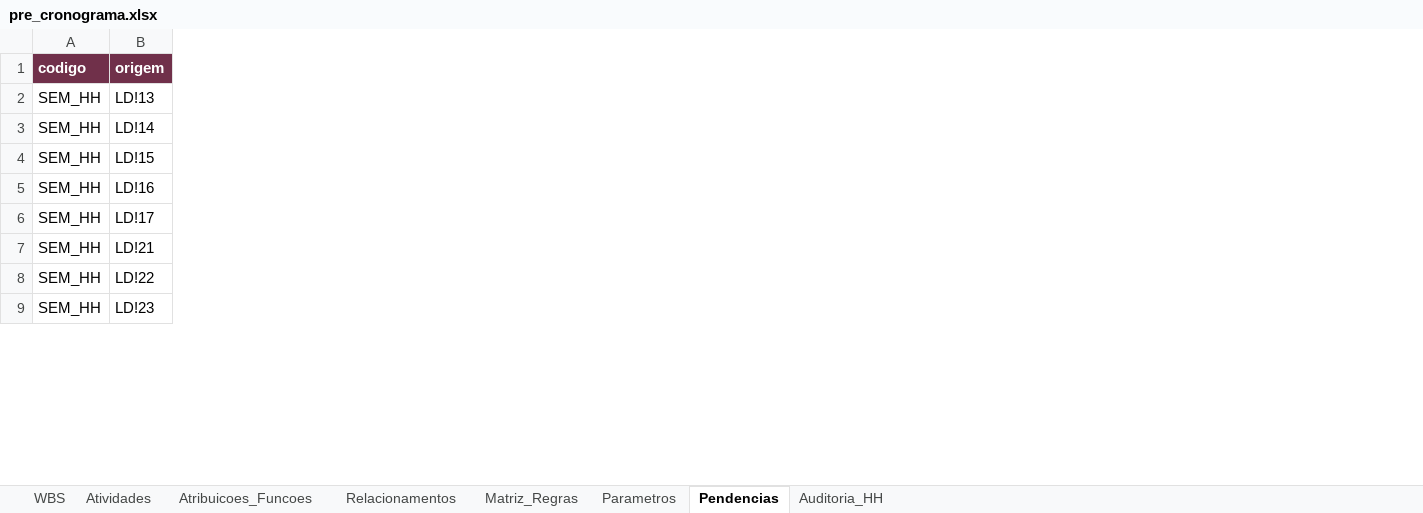
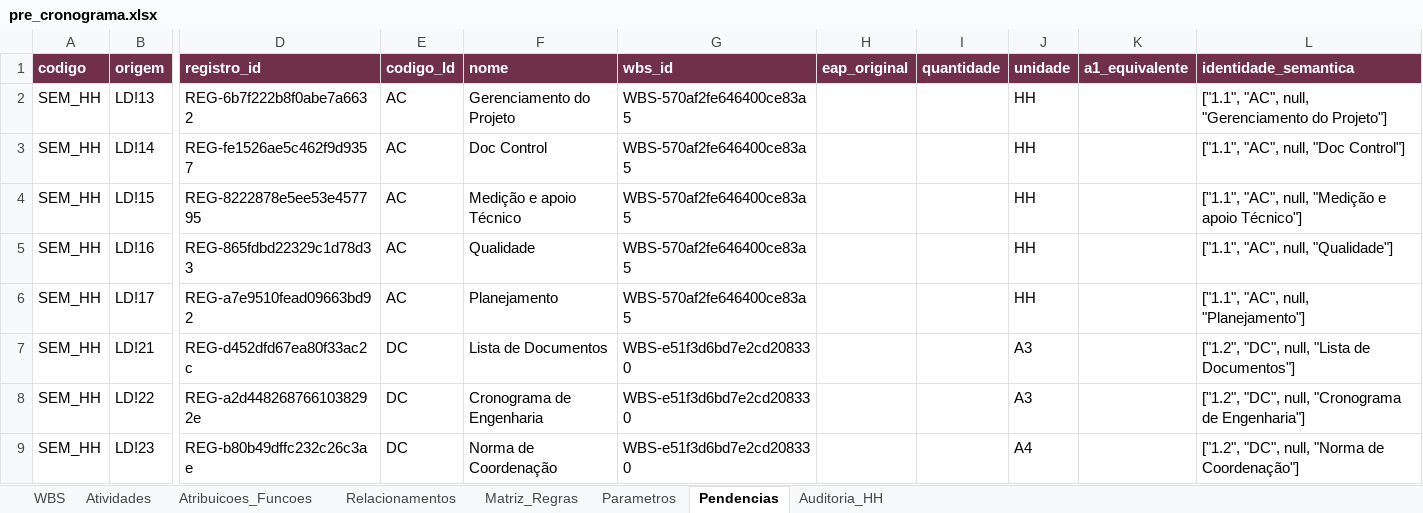
Before and after one commit to thiagowillcox/Blossom-Primavera-Planning, an Excel workbook: output/pre_cronograma.xlsx, sheet Pendencias, drawn as a sheet; only a part is shown, gaps mark what is left out; values as stored, in another font and other column widths than the file's, no borders; the diff covers the shown part only; the diff names each change by its address in the sheet, - before the commit and + after, or states it on an @@ line.

```diff
--- a/output/pre_cronograma.xlsx (sheet Pendencias)
+++ b/output/pre_cronograma.xlsx (sheet Pendencias)
+column D (registro_id), rows 2-9: REG-6b7f222b8f0abe7a6632 | REG-fe1526ae5c462f9d9357 | REG-8222878e5ee53e457795 | REG-865fdbd22329c1d78d33 | REG-a7e9510fead09663bd92 | REG-d452dfd67ea80f33ac2c | REG-a2d4482687661038292e | REG-b80b49dffc232c26c3ae
+column E (codigo_ld), rows 2-9: AC | AC | AC | AC | AC | DC | DC | DC
+column F (nome), rows 2-9: Gerenciamento do Projeto | Doc Control | Medição e apoio Técnico | Qualidade | Planejamento | Lista de Documentos | Cronograma de Engenharia | Norma de Coordenação
+column G (wbs_id), rows 2-9: WBS-570af2fe646400ce83a5 | WBS-570af2fe646400ce83a5 | WBS-570af2fe646400ce83a5 | WBS-570af2fe646400ce83a5 | WBS-570af2fe646400ce83a5 | WBS-e51f3d6bd7e2cd208330 | WBS-e51f3d6bd7e2cd208330 | WBS-e51f3d6bd7e2cd208330
+column H (eap_original), empty
+column I (quantidade), empty
+column J (unidade), rows 2-9: HH | HH | HH | HH | HH | A3 | A3 | A4
+column K (a1_equivalente), empty
+column L (identidade_semantica), rows 2-9: ["1.1", "AC", null, "Gerenciamento do Projeto"] | ["1.1", "AC", null, "Doc Control"] | ["1.1", "AC", null, "Medição e apoio Técnico"] | ["1.1", "AC", null, "Qualidade"] | ["1.1", "AC", null, "Planejamento"] | ["1.2", "DC", null, "Lista de Documentos"] | ["1.2", "DC", null, "Cronograma de Engenharia"] | ["1.2", "DC", null, "Norma de Coordenação"]
```
Also changed, not shown: 2 added columns elsewhere in this sheet, sheet WBS, sheet Matriz_Regras, sheet Auditoria_HH, sheet Atividades, sheet Parametros, 13 other files.
